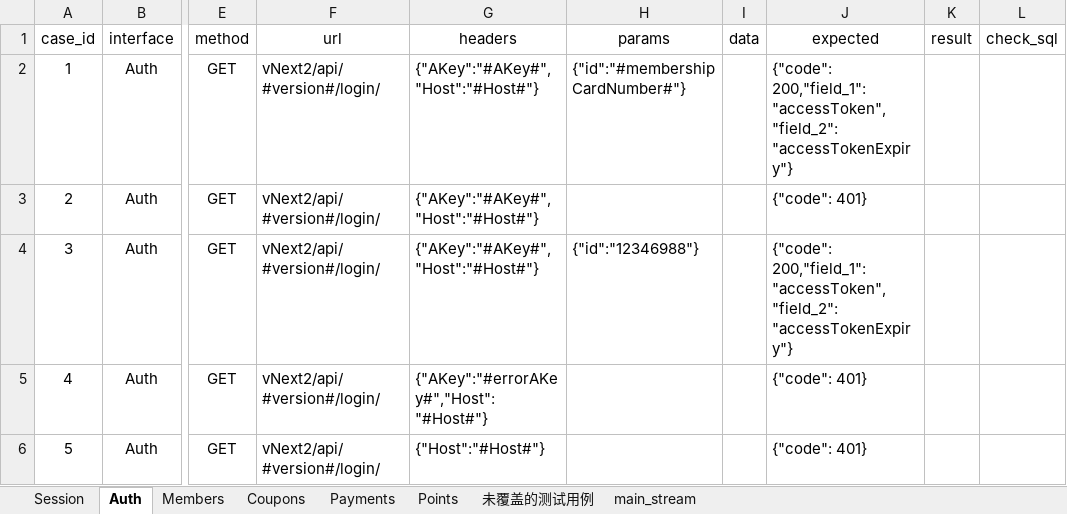
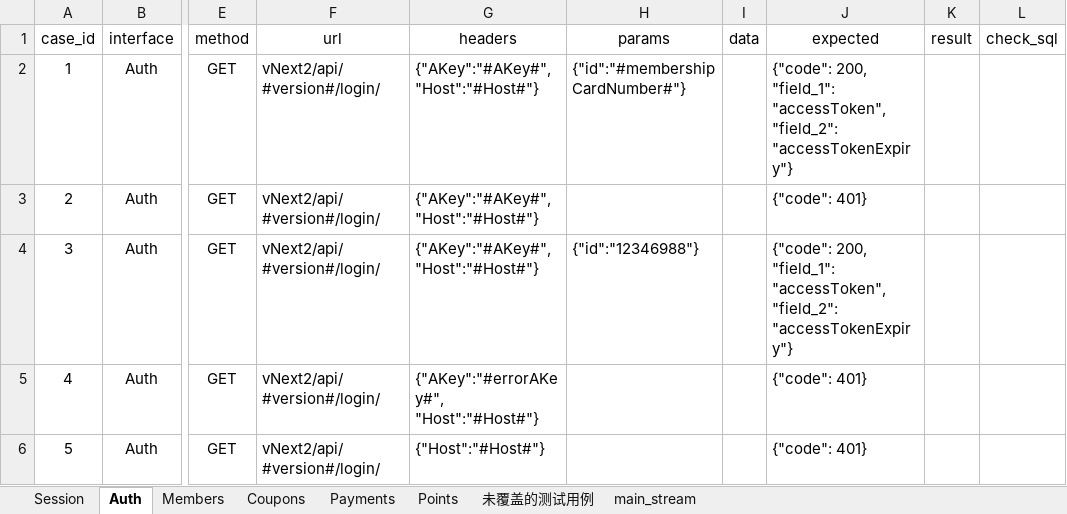
Before and after one commit to Frand-Chen/LPS_Interface_Automation, an Excel workbook: data/LPS_testcases.xlsx, sheet Auth, drawn as a sheet; only a part is shown, gaps mark what is left out; values as stored, in another font and other column widths than the file's, no borders; ↵ is a line break in a cell; the diff names each change by its address in the sheet, - before the commit and + after, or states it on an @@ line.

```diff
--- a/data/LPS_testcases.xlsx (sheet Auth)
+++ b/data/LPS_testcases.xlsx (sheet Auth)
-G2:G4 (headers): {"AKey":"#AKey#","Host":"#Host#"}
+G2:G4 (headers): {"AKey":"#AKey#", ↵ "Host":"#Host#"}
-J2 (expected): {"code": 200,"field_1": "accessToken","field_2": "accessTokenExpiry"}
+J2 (expected): {"code": 200, ↵ "field_1": "accessToken", ↵ "field_2": "accessTokenExpiry"}
-J4 (expected): {"code": 200,"field_1": "accessToken","field_2": "accessTokenExpiry"}
+J4 (expected): {"code": 200, ↵ "field_1": "accessToken", ↵ "field_2": "accessTokenExpiry"}
-G5 (headers): {"AKey":"#errorAKey#","Host":"#Host#"}
+G5 (headers): {"AKey":"#errorAKey#", ↵ "Host":"#Host#"}
```
Also changed, not shown: sheet Coupons, sheet Members, sheet Session, 5 other files.
